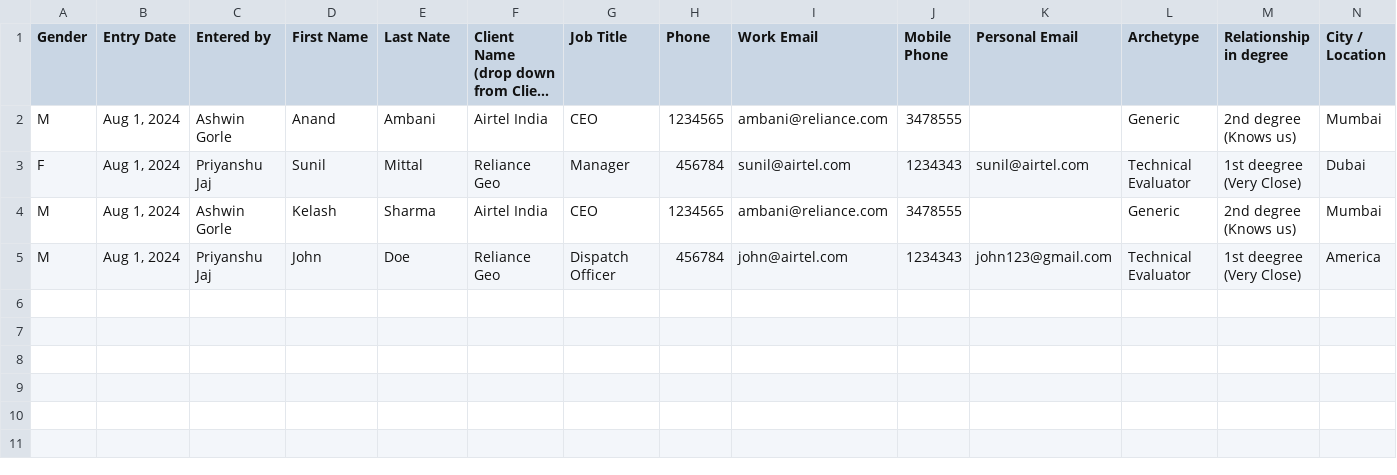
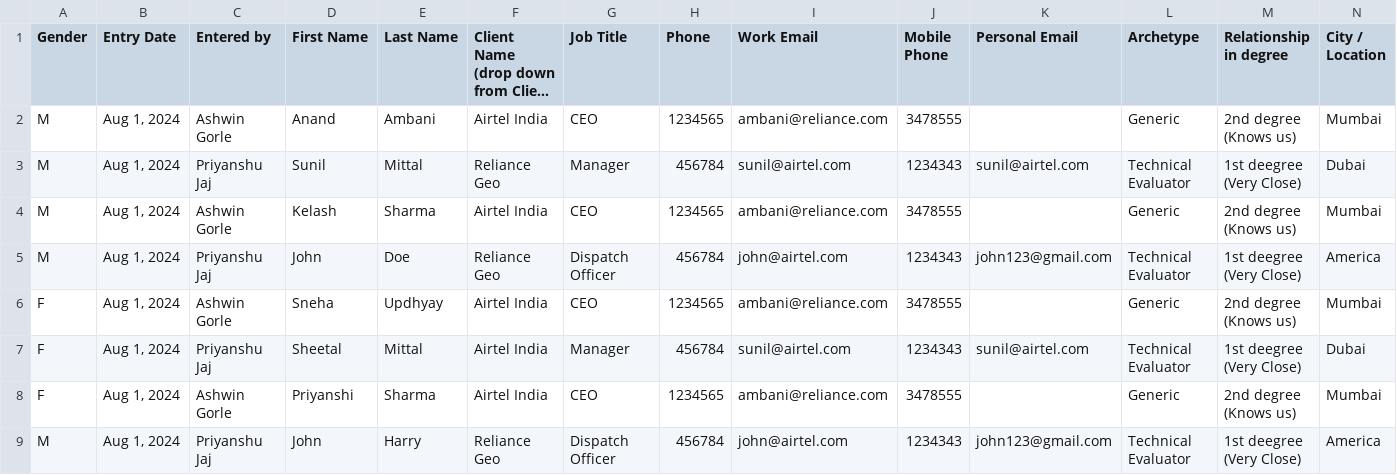
Before and after one commit to AshwinGorle/CRM_Backend, a CSV file: uploads/contact2c.csv, drawn as a sheet; only a part is shown; long unchanged cells end in …; rows hold the shown columns only; the diff names each change by its address in the sheet, - before the commit and + after, or states it on an @@ line.

```diff
--- a/uploads/contact2c.csv
+++ b/uploads/contact2c.csv
-E1: Last Nate
+E1: Last Name
-A3 (Gender): F
+A3 (Gender): M
+row 6: F | Aug 1, 2024 | Ashwin Gorle | Sneha | Updhyay | Airtel India | CEO | 1234565 | ambani@reliance.com | 3478555 |  | Generic | 2nd degree (Knows us) | Mumbai
+row 7: F | Aug 1, 2024 | Priyanshu Jaj | Sheetal | Mittal | Airtel India | Manager | 456784 | sunil@airtel.com | 1234343 | sunil@airtel.com | Technical Evaluator | 1st deegree (Very Close) | Dubai
+row 8: F | Aug 1, 2024 | Ashwin Gorle | Priyanshi | Sharma | Airtel India | CEO | 1234565 | ambani@reliance.com | 3478555 |  | Generic | 2nd degree (Knows us) | Mumbai
+row 9: M | Aug 1, 2024 | Priyanshu Jaj | John | Harry | Reliance Geo | Dispatch Officer | 456784 | john@airtel.com | 1234343 | john123@gmail.com | Technical Evaluator | 1st deegree (Very Close) | America
```
Also changed, not shown: TestingUploads/contact2c.csv, TestingUploads/tenderFile.csv, 11 other files.
